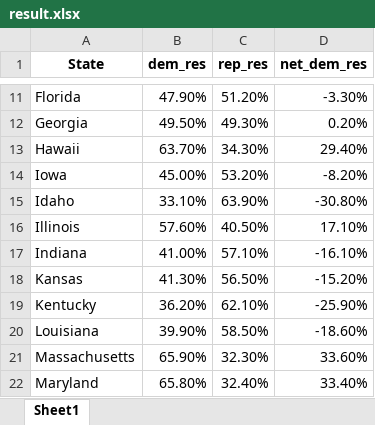
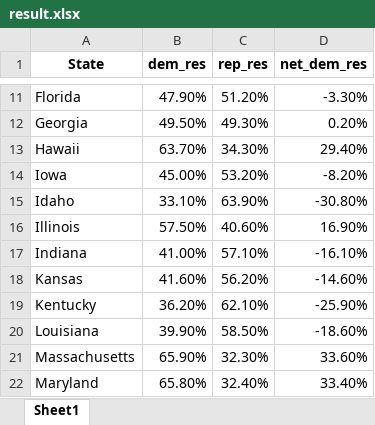
Before and after one commit to aminadibi/pollError2020, an Excel workbook: result.xlsx, sheet Sheet1, drawn as a sheet; only a part is shown, gaps mark what is left out; values as stored, in another font and other column widths than the file's, no borders; the diff names each change by its address in the sheet, - before the commit and + after, or states it on an @@ line.

Commit message:
final results

```diff
--- a/result.xlsx (sheet Sheet1)
+++ b/result.xlsx (sheet Sheet1)
-B16 (dem_res): 57.60%
+B16 (dem_res): 57.50%
-C16 (rep_res): 40.50%
+C16 (rep_res): 40.60%
-D16 (net_dem_res): 17.10%
+D16 (net_dem_res): 16.90%
-B18 (dem_res): 41.30%
+B18 (dem_res): 41.60%
-C18 (rep_res): 56.50%
+C18 (rep_res): 56.20%
-D18 (net_dem_res): -15.20%
+D18 (net_dem_res): -14.60%
```
Also changed, not shown: 4 other files.
